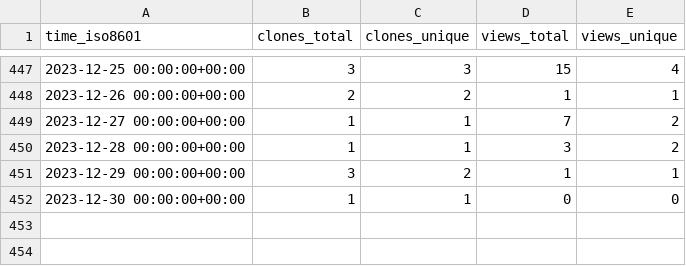
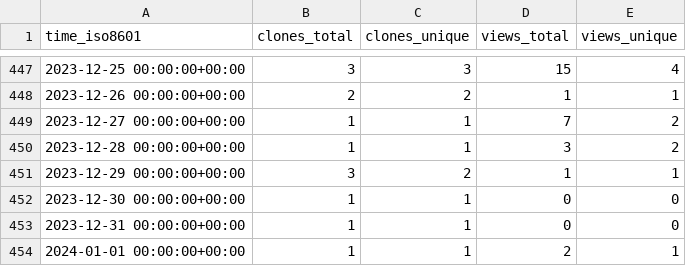
Before and after one commit to Swiple/swiple, a CSV file: Swiple/swiple/ghrs-data/views_clones_aggregate.csv, drawn as a sheet; only a part is shown, gaps mark what is left out; the diff names each change by its address in the sheet, - before the commit and + after, or states it on an @@ line.

```diff
--- a/Swiple/swiple/ghrs-data/views_clones_aggregate.csv
+++ b/Swiple/swiple/ghrs-data/views_clones_aggregate.csv
+row 453: 2023-12-31 00:00:00+00:00 | 1 | 1 | 0 | 0
+row 454: 2024-01-01 00:00:00+00:00 | 1 | 1 | 2 | 1
```
Also changed, not shown: 1 other file.
